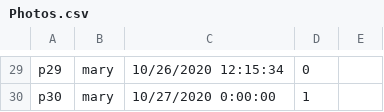
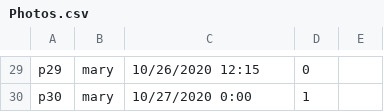
Before and after one commit to mychul/Impostergram-DB-Project, a CSV file: SQL Database/Backup/Photos.csv, drawn as a sheet; only a part is shown, gaps mark what is left out; the diff covers the shown part only; the diff names each change by its address in the sheet, - before the commit and + after, or states it on an @@ line.

```diff
--- a/SQL Database/Backup/Photos.csv
+++ b/SQL Database/Backup/Photos.csv
-C29: 10/26/2020 12:15:34
+C29: 10/26/2020 12:15
-C30: 10/27/2020 0:00:00
+C30: 10/27/2020 0:00
```
Also changed, not shown: 28 edited cells elsewhere in this file, testing data/.csv/Entities/Photos.csv, 1 other file.
